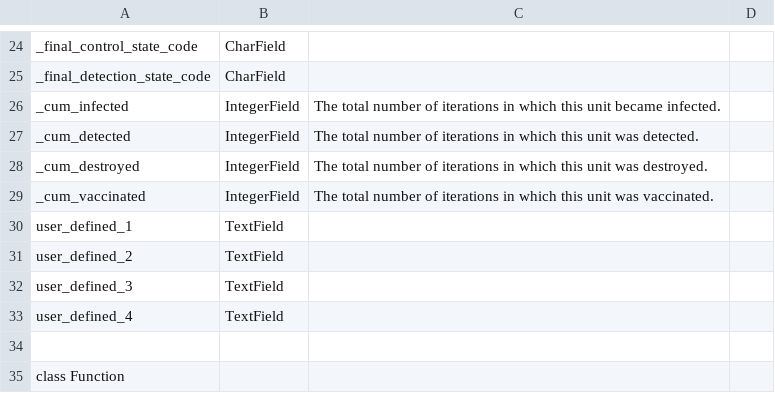
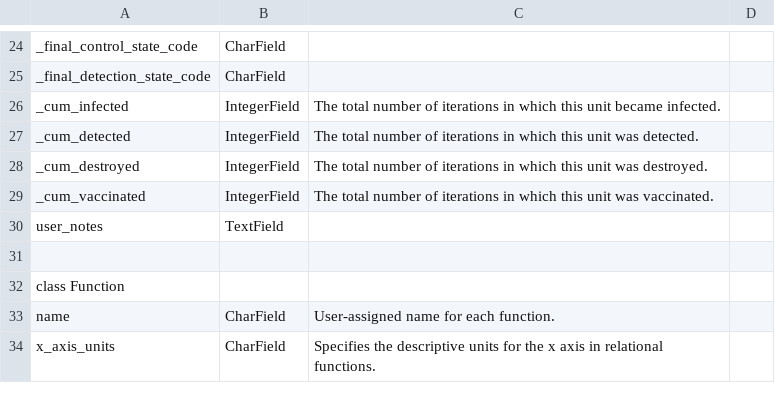
Before and after one commit to NAVADMC/ADSM, a CSV file: scripts/field-documentation.csv, drawn as a sheet; only a part is shown, gaps mark what is left out; the shorter side is filled out with more unchanged rows.

Commit message:
Went ahead and replaced user_defiined_1 in C code.  Closes #141

```diff
--- a/scripts/field-documentation.csv
+++ b/scripts/field-documentation.csv
@@ -29,6 +29,3 @@ _cum_destroyed, IntegerField, The total number of iterations in which this unit
 _cum_vaccinated, IntegerField, The total number of iterations in which this unit was vaccinated.
-user_defined_1, TextField,
-user_defined_2, TextField,
-user_defined_3, TextField,
-user_defined_4, TextField,
+user_notes, TextField
 
```
Also changed, not shown: 4 other files.
